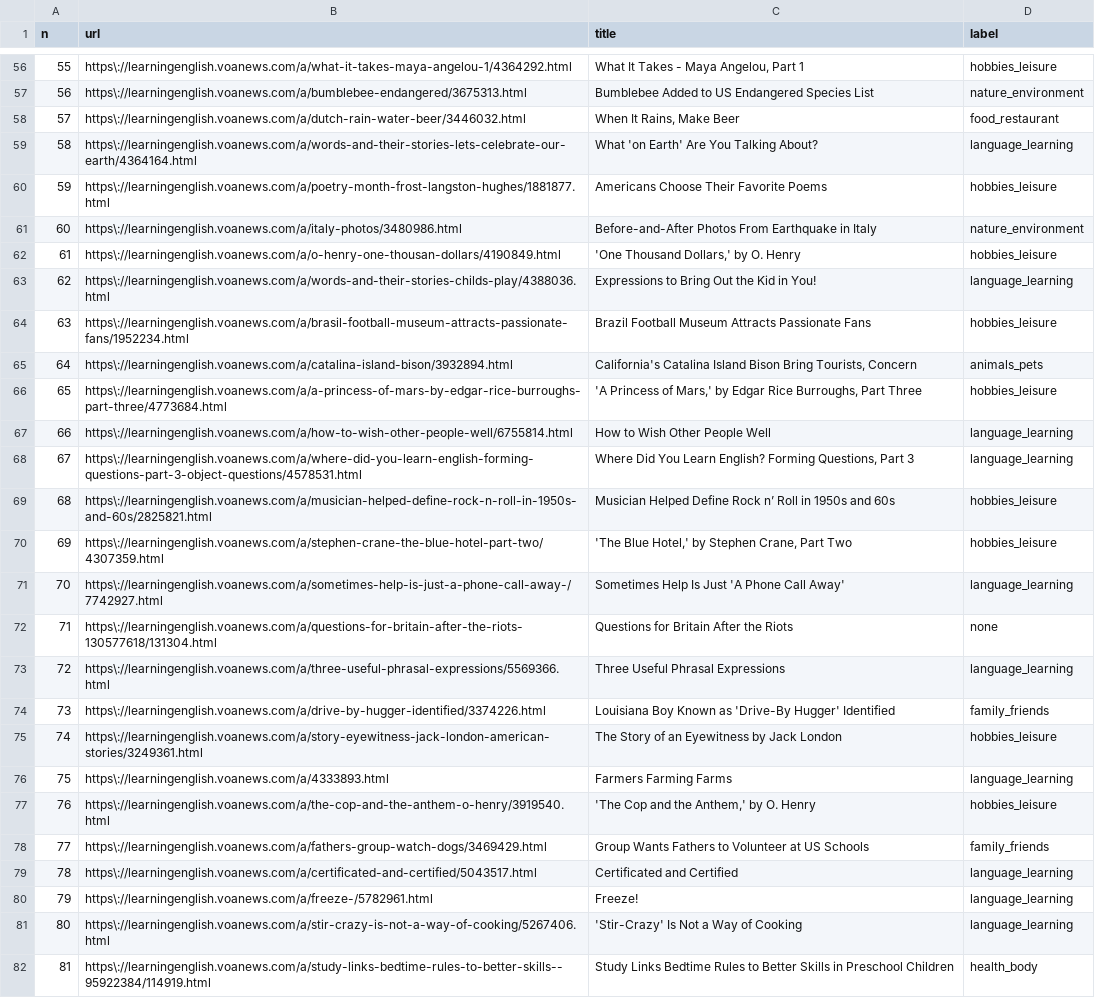
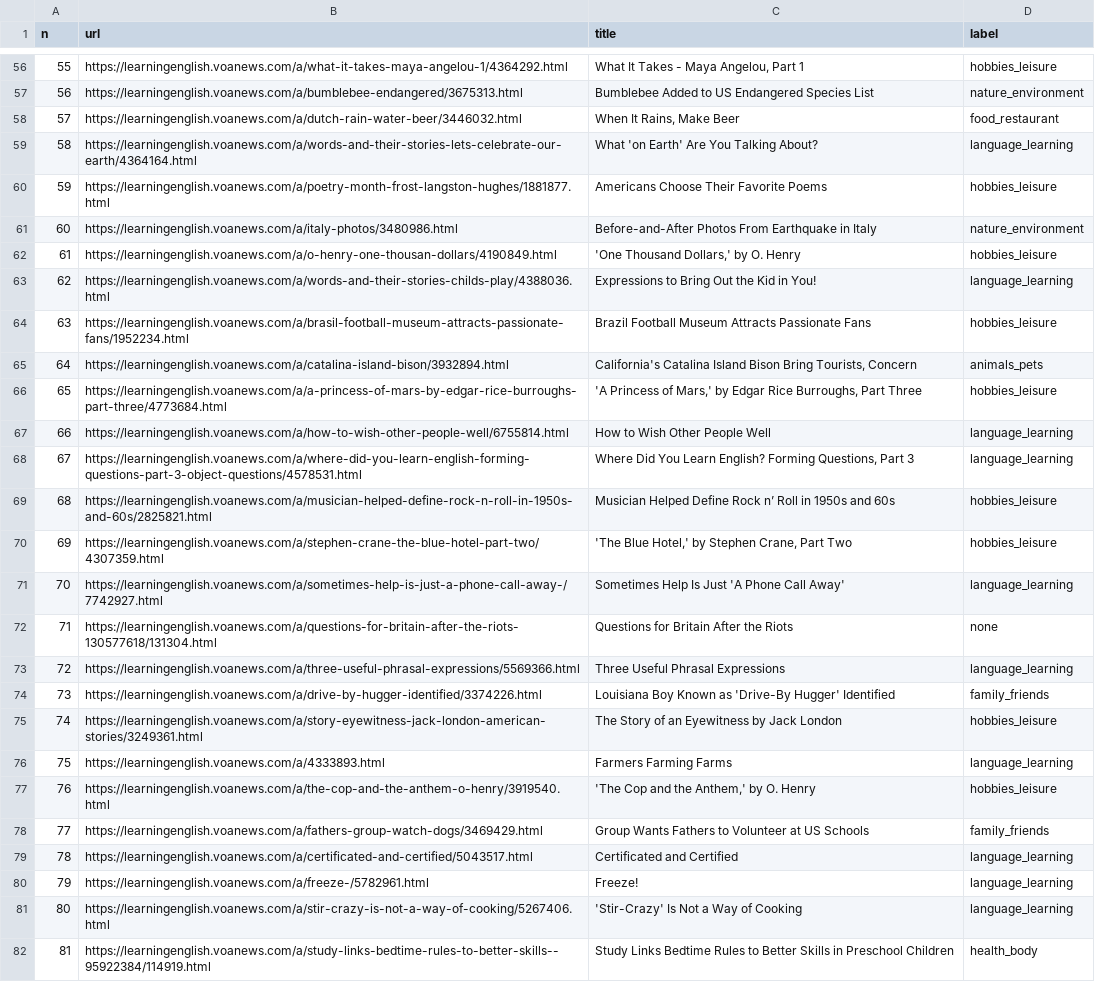
Before and after one commit to DuyenTQ2003/sonari, a CSV file: tools/voa_inventory/labels/topic_labels.csv, drawn as a sheet; only a part is shown, gaps mark what is left out; the diff covers the shown part only; the diff names each change by its address in the sheet, - before the commit and + after, or states it on an @@ line.

```diff
--- a/tools/voa_inventory/labels/topic_labels.csv
+++ b/tools/voa_inventory/labels/topic_labels.csv
-B56 (url): https\://learningenglish.voanews.com/a/what-it-takes-maya-angelou-1/4364292.html
+B56 (url): https://learningenglish.voanews.com/a/what-it-takes-maya-angelou-1/4364292.html
-B57 (url): https\://learningenglish.voanews.com/a/bumblebee-endangered/3675313.html
+B57 (url): https://learningenglish.voanews.com/a/bumblebee-endangered/3675313.html
-B58 (url): https\://learningenglish.voanews.com/a/dutch-rain-water-beer/3446032.html
+B58 (url): https://learningenglish.voanews.com/a/dutch-rain-water-beer/3446032.html
-B59 (url): https\://learningenglish.voanews.com/a/words-and-their-stories-lets-celebrate-our-earth/4364164.html
+B59 (url): https://learningenglish.voanews.com/a/words-and-their-stories-lets-celebrate-our-earth/4364164.html
-B60 (url): https\://learningenglish.voanews.com/a/poetry-month-frost-langston-hughes/1881877.html
+B60 (url): https://learningenglish.voanews.com/a/poetry-month-frost-langston-hughes/1881877.html
-B61 (url): https\://learningenglish.voanews.com/a/italy-photos/3480986.html
+B61 (url): https://learningenglish.voanews.com/a/italy-photos/3480986.html
-B62 (url): https\://learningenglish.voanews.com/a/o-henry-one-thousan-dollars/4190849.html
+B62 (url): https://learningenglish.voanews.com/a/o-henry-one-thousan-dollars/4190849.html
-B63 (url): https\://learningenglish.voanews.com/a/words-and-their-stories-childs-play/4388036.html
+B63 (url): https://learningenglish.voanews.com/a/words-and-their-stories-childs-play/4388036.html
-B64 (url): https\://learningenglish.voanews.com/a/brasil-football-museum-attracts-passionate-fans/1952234.html
+B64 (url): https://learningenglish.voanews.com/a/brasil-football-museum-attracts-passionate-fans/1952234.html
-B65 (url): https\://learningenglish.voanews.com/a/catalina-island-bison/3932894.html
+B65 (url): https://learningenglish.voanews.com/a/catalina-island-bison/3932894.html
-B66 (url): https\://learningenglish.voanews.com/a/a-princess-of-mars-by-edgar-rice-burroughs-part-three/4773684.html
+B66 (url): https://learningenglish.voanews.com/a/a-princess-of-mars-by-edgar-rice-burroughs-part-three/4773684.html
-B67 (url): https\://learningenglish.voanews.com/a/how-to-wish-other-people-well/6755814.html
+B67 (url): https://learningenglish.voanews.com/a/how-to-wish-other-people-well/6755814.html
-B68 (url): https\://learningenglish.voanews.com/a/where-did-you-learn-english-forming-questions-part-3-object-questions/4578531.html
+B68 (url): https://learningenglish.voanews.com/a/where-did-you-learn-english-forming-questions-part-3-object-questions/4578531.html
-B69 (url): https\://learningenglish.voanews.com/a/musician-helped-define-rock-n-roll-in-1950s-and-60s/2825821.html
+B69 (url): https://learningenglish.voanews.com/a/musician-helped-define-rock-n-roll-in-1950s-and-60s/2825821.html
-B70 (url): https\://learningenglish.voanews.com/a/stephen-crane-the-blue-hotel-part-two/4307359.html
+B70 (url): https://learningenglish.voanews.com/a/stephen-crane-the-blue-hotel-part-two/4307359.html
-B71 (url): https\://learningenglish.voanews.com/a/sometimes-help-is-just-a-phone-call-away-/7742927.html
+B71 (url): https://learningenglish.voanews.com/a/sometimes-help-is-just-a-phone-call-away-/7742927.html
-B72 (url): https\://learningenglish.voanews.com/a/questions-for-britain-after-the-riots-130577618/131304.html
+B72 (url): https://learningenglish.voanews.com/a/questions-for-britain-after-the-riots-130577618/131304.html
-B73 (url): https\://learningenglish.voanews.com/a/three-useful-phrasal-expressions/5569366.html
+B73 (url): https://learningenglish.voanews.com/a/three-useful-phrasal-expressions/5569366.html
-B74 (url): https\://learningenglish.voanews.com/a/drive-by-hugger-identified/3374226.html
+B74 (url): https://learningenglish.voanews.com/a/drive-by-hugger-identified/3374226.html
-B75 (url): https\://learningenglish.voanews.com/a/story-eyewitness-jack-london-american-stories/3249361.html
+B75 (url): https://learningenglish.voanews.com/a/story-eyewitness-jack-london-american-stories/3249361.html
-B76 (url): https\://learningenglish.voanews.com/a/4333893.html
+B76 (url): https://learningenglish.voanews.com/a/4333893.html
-B77 (url): https\://learningenglish.voanews.com/a/the-cop-and-the-anthem-o-henry/3919540.html
+B77 (url): https://learningenglish.voanews.com/a/the-cop-and-the-anthem-o-henry/3919540.html
-B78 (url): https\://learningenglish.voanews.com/a/fathers-group-watch-dogs/3469429.html
+B78 (url): https://learningenglish.voanews.com/a/fathers-group-watch-dogs/3469429.html
-B79 (url): https\://learningenglish.voanews.com/a/certificated-and-certified/5043517.html
+B79 (url): https://learningenglish.voanews.com/a/certificated-and-certified/5043517.html
-B80 (url): https\://learningenglish.voanews.com/a/freeze-/5782961.html
+B80 (url): https://learningenglish.voanews.com/a/freeze-/5782961.html
-B81 (url): https\://learningenglish.voanews.com/a/stir-crazy-is-not-a-way-of-cooking/5267406.html
+B81 (url): https://learningenglish.voanews.com/a/stir-crazy-is-not-a-way-of-cooking/5267406.html
-B82 (url): https\://learningenglish.voanews.com/a/study-links-bedtime-rules-to-better-skills--95922384/114919.html
+B82 (url): https://learningenglish.voanews.com/a/study-links-bedtime-rules-to-better-skills--95922384/114919.html
```
Also changed, not shown: 73 edited cells elsewhere in this file, 15 other files.
